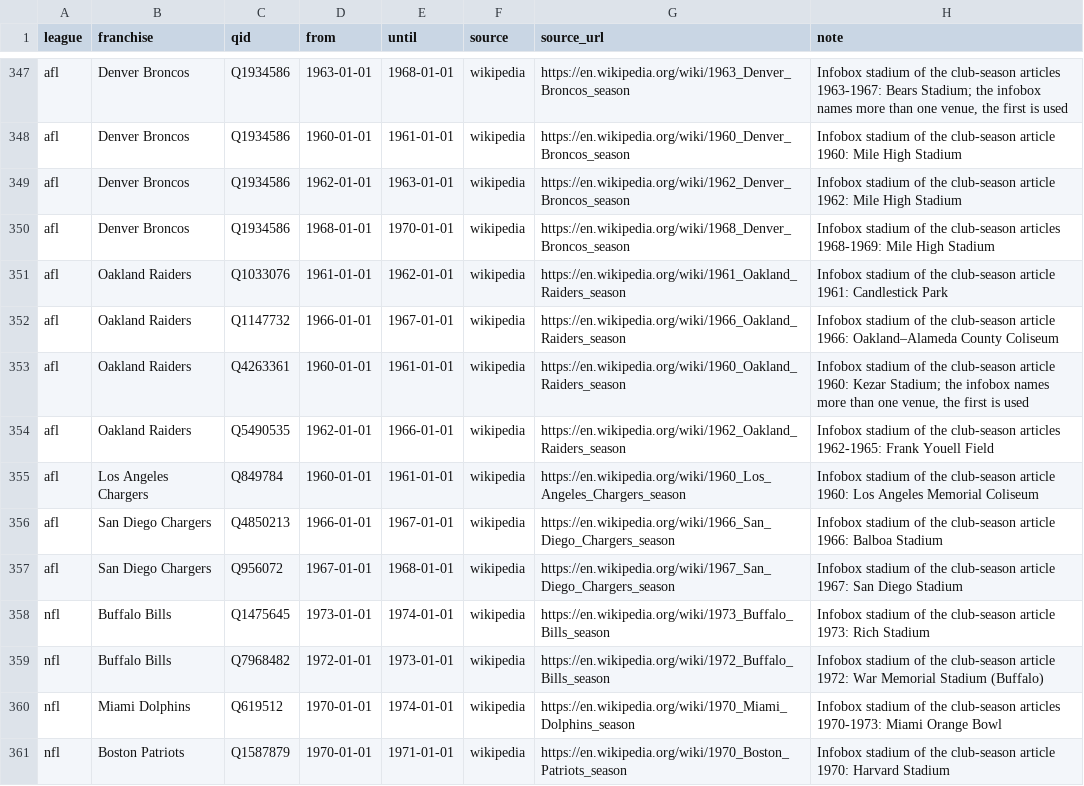
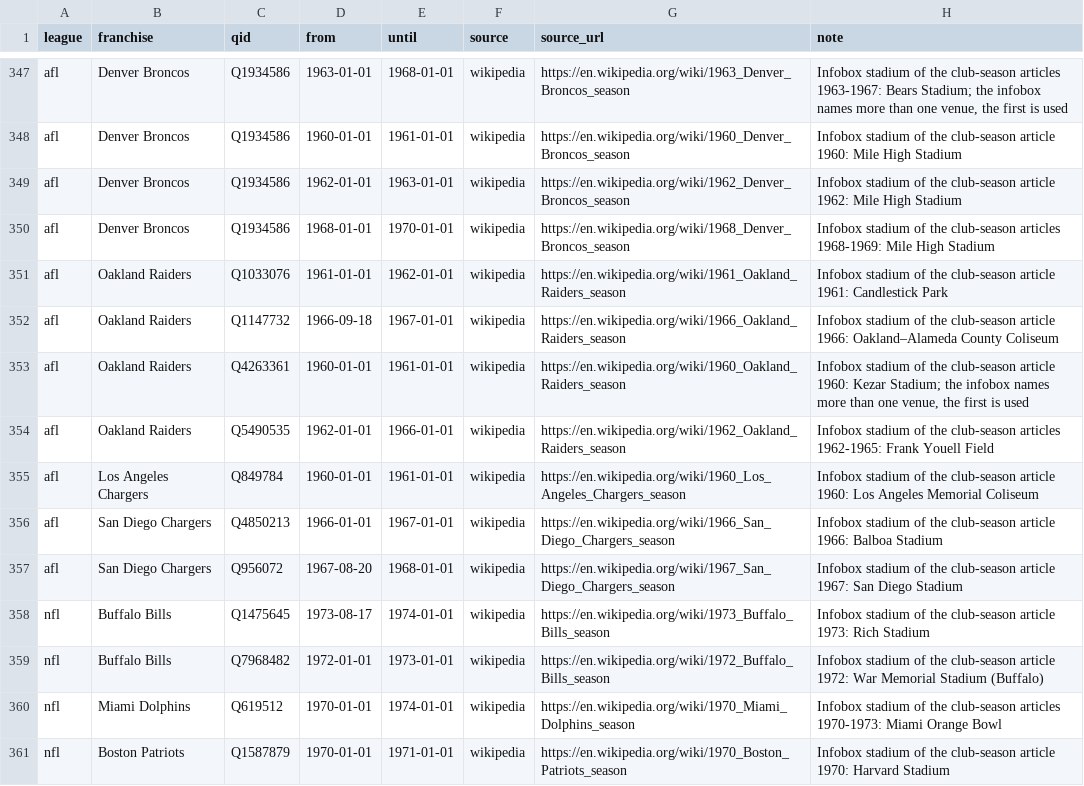
Before and after one commit to spxis/spx-stats, a CSV file: db/seed/home_venue.csv, drawn as a sheet; only a part is shown, gaps mark what is left out; the diff covers the shown part only.

```diff
--- a/db/seed/home_venue.csv
+++ b/db/seed/home_venue.csv
@@ -351,3 +351,3 @@ afl,Denver Broncos,Q1934586,1968-01-01,1970-01-01,wikipedia,https://en.wikipedia
 afl,Oakland Raiders,Q1033076,1961-01-01,1962-01-01,wikipedia,https://en.wikipedia.org/wiki/1961_Oakland_Raiders_season,Infobox stadium of the club-season article 1961: Candlestick Park
-afl,Oakland Raiders,Q1147732,1966-01-01,1967-01-01,wikipedia,https://en.wikipedia.org/wiki/1966_Oakland_Raiders_season,Infobox stadium of the club-season article 1966: Oakland–Alameda County Coliseum
+afl,Oakland Raiders,Q1147732,1966-09-18,1967-01-01,wikipedia,https://en.wikipedia.org/wiki/1966_Oakland_Raiders_season,Infobox stadium of the club-season article 1966: Oakland–Alameda County Coliseum
 afl,Oakland Raiders,Q4263361,1960-01-01,1961-01-01,wikipedia,https://en.wikipedia.org/wiki/1960_Oakland_Raiders_season,"Infobox stadium of the club-season article 1960: Kezar Stadium; the infobox names more than one venue, the first is used"
@@ -356,4 +356,4 @@ afl,Los Angeles Chargers,Q849784,1960-01-01,1961-01-01,wikipedia,https://en.wiki
 afl,San Diego Chargers,Q4850213,1966-01-01,1967-01-01,wikipedia,https://en.wikipedia.org/wiki/1966_San_Diego_Chargers_season,Infobox stadium of the club-season article 1966: Balboa Stadium
-afl,San Diego Chargers,Q956072,1967-01-01,1968-01-01,wikipedia,https://en.wikipedia.org/wiki/1967_San_Diego_Chargers_season,Infobox stadium of the club-season article 1967: San Diego Stadium
-nfl,Buffalo Bills,Q1475645,1973-01-01,1974-01-01,wikipedia,https://en.wikipedia.org/wiki/1973_Buffalo_Bills_season,Infobox stadium of the club-season article 1973: Rich Stadium
+afl,San Diego Chargers,Q956072,1967-08-20,1968-01-01,wikipedia,https://en.wikipedia.org/wiki/1967_San_Diego_Chargers_season,Infobox stadium of the club-season article 1967: San Diego Stadium
+nfl,Buffalo Bills,Q1475645,1973-08-17,1974-01-01,wikipedia,https://en.wikipedia.org/wiki/1973_Buffalo_Bills_season,Infobox stadium of the club-season article 1973: Rich Stadium
 nfl,Buffalo Bills,Q7968482,1972-01-01,1973-01-01,wikipedia,https://en.wikipedia.org/wiki/1972_Buffalo_Bills_season,Infobox stadium of the club-season article 1972: War Memorial Stadium (Buffalo)
```
Also changed, not shown: 4 removed rows and 9 edited cells elsewhere in this file, db/seed/not_a_venue.csv, 1 other file.
